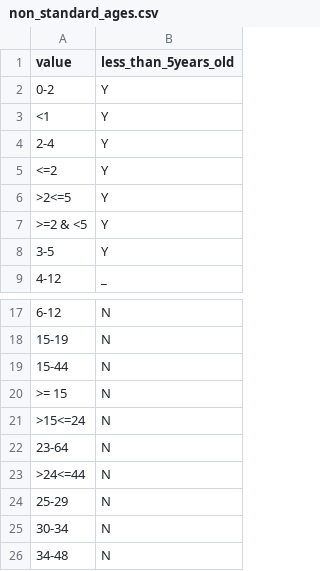
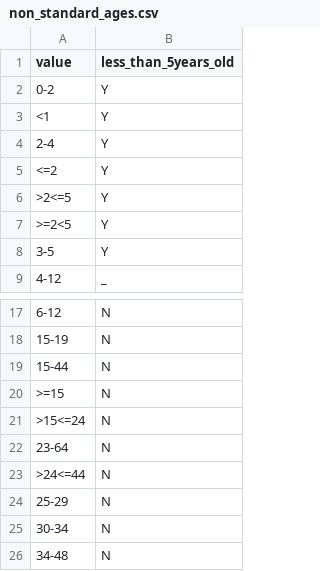
Before and after one commit to sanger-bentley-group/gps-database-processor, a CSV file: data/non_standard_ages.csv, drawn as a sheet; only a part is shown, gaps mark what is left out.

Commit message:
Make non-standard ages more insistent

```diff
--- a/data/non_standard_ages.csv
+++ b/data/non_standard_ages.csv
@@ -6,3 +6,3 @@ value,less_than_5years_old
 ">2<=5",Y
-">=2 & <5",Y
+">=2<5",Y
 "3-5",Y
@@ -19,3 +19,3 @@ value,less_than_5years_old
 "15-44",N
-">= 15",N
+">=15",N
 ">15<=24",N
```
